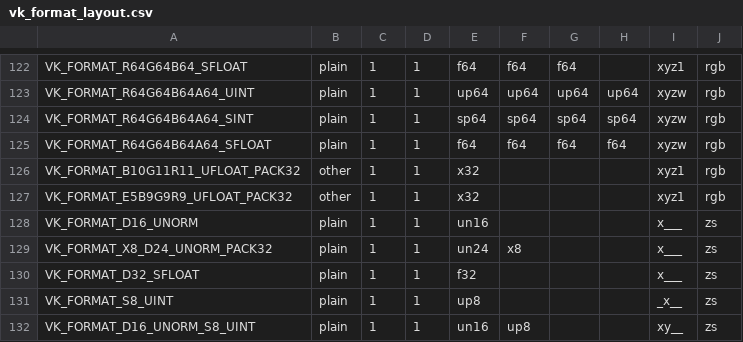
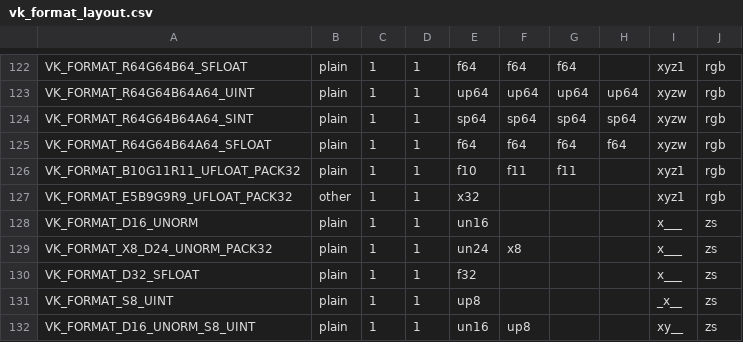
Before and after one commit to openharmony/third_party_mesa3d, a CSV file: src/freedreno/vulkan/vk_format_layout.csv, drawn as a sheet; only a part is shown, gaps mark what is left out.

```diff
--- a/src/freedreno/vulkan/vk_format_layout.csv
+++ b/src/freedreno/vulkan/vk_format_layout.csv
@@ -125,3 +125,3 @@ VK_FORMAT_R64G64B64A64_SINT          , plain, 1, 1, sp64, sp64, sp64, sp64, xyzw
 VK_FORMAT_R64G64B64A64_SFLOAT        , plain, 1, 1, f64 , f64 , f64 , f64 , xyzw, rgb
-VK_FORMAT_B10G11R11_UFLOAT_PACK32    , other, 1, 1, x32 ,     ,     ,     , xyz1, rgb
+VK_FORMAT_B10G11R11_UFLOAT_PACK32    , plain, 1, 1, f10 , f11 , f11 ,     , xyz1, rgb
 VK_FORMAT_E5B9G9R9_UFLOAT_PACK32     , other, 1, 1, x32 ,     ,     ,     , xyz1, rgb
```
Also changed, not shown: 9 other files.
